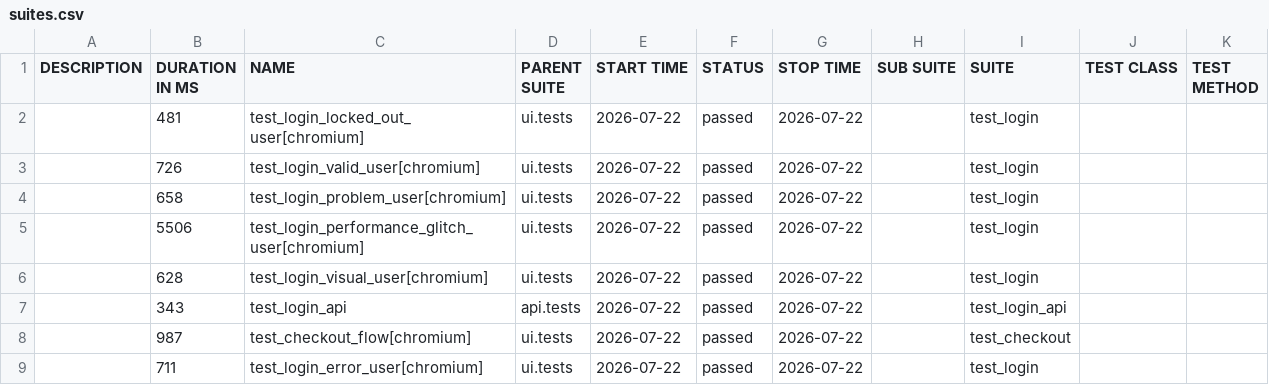
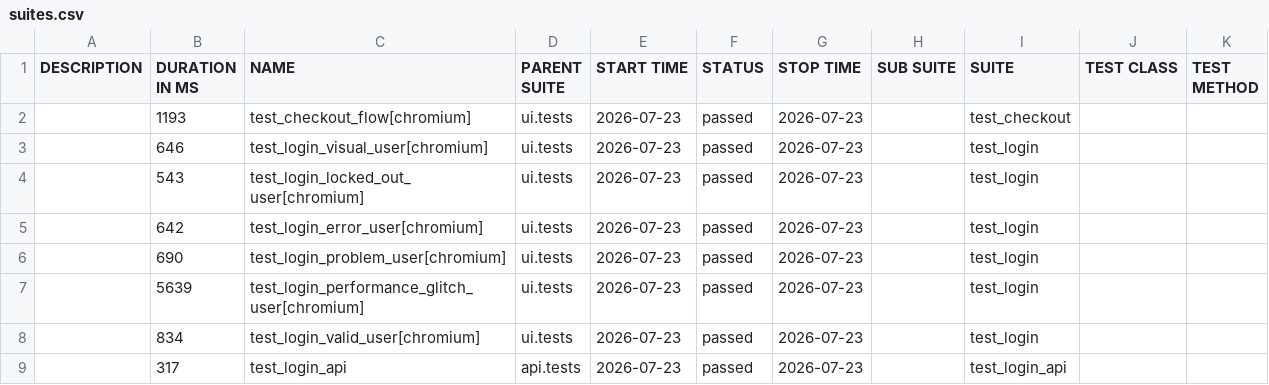
Before and after one commit to bichvt233/fv-automation-framework, a CSV file: data/suites.csv, drawn as a sheet.

```diff
--- a/data/suites.csv
+++ b/data/suites.csv
@@ -1,9 +1,9 @@
 "DESCRIPTION","DURATION IN MS","NAME","PARENT SUITE","START TIME","STATUS","STOP TIME","SUB SUITE","SUITE","TEST CLASS","TEST METHOD"
-"","481","test_login_locked_out_user[chromium]","ui.tests","2026-07-22","passed","2026-07-22","","test_login","",""
-"","726","test_login_valid_user[chromium]","ui.tests","2026-07-22","passed","2026-07-22","","test_login","",""
-"","658","test_login_problem_user[chromium]","ui.tests","2026-07-22","passed","2026-07-22","","test_login","",""
-"","5506","test_login_performance_glitch_user[chromium]","ui.tests","2026-07-22","passed","2026-07-22","","test_login","",""
-"","628","test_login_visual_user[chromium]","ui.tests","2026-07-22","passed","2026-07-22","","test_login","",""
-"","343","test_login_api","api.tests","2026-07-22","passed","2026-07-22","","test_login_api","",""
-"","987","test_checkout_flow[chromium]","ui.tests","2026-07-22","passed","2026-07-22","","test_checkout","",""
-"","711","test_login_error_user[chromium]","ui.tests","2026-07-22","passed","2026-07-22","","test_login","",""
+"","1193","test_checkout_flow[chromium]","ui.tests","2026-07-23","passed","2026-07-23","","test_checkout","",""
+"","646","test_login_visual_user[chromium]","ui.tests","2026-07-23","passed","2026-07-23","","test_login","",""
+"","543","test_login_locked_out_user[chromium]","ui.tests","2026-07-23","passed","2026-07-23","","test_login","",""
+"","642","test_login_error_user[chromium]","ui.tests","2026-07-23","passed","2026-07-23","","test_login","",""
+"","690","test_login_problem_user[chromium]","ui.tests","2026-07-23","passed","2026-07-23","","test_login","",""
+"","5639","test_login_performance_glitch_user[chromium]","ui.tests","2026-07-23","passed","2026-07-23","","test_login","",""
+"","834","test_login_valid_user[chromium]","ui.tests","2026-07-23","passed","2026-07-23","","test_login","",""
+"","317","test_login_api","api.tests","2026-07-23","passed","2026-07-23","","test_login_api","",""
```
Also changed, not shown: 30 other files.
